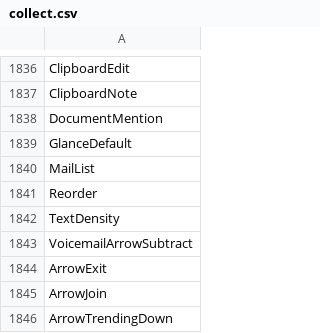
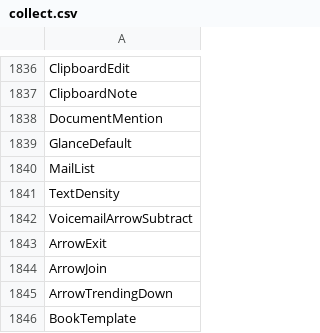
Before and after one commit to davidxuang/FluentIcons, a CSV file: seagull-icons/collect.csv, drawn as a sheet; only a part is shown, gaps mark what is left out; the shorter side is filled out with more unchanged rows.

Commit message:
Unify `Reorder` to `ReOrder`

```diff
--- a/seagull-icons/collect.csv
+++ b/seagull-icons/collect.csv
@@ -1840,3 +1840,2 @@ GlanceDefault
 MailList
-Reorder
 TextDensity
```
Also changed, not shown: 2 other files.
